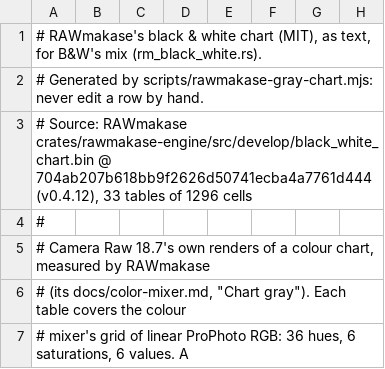
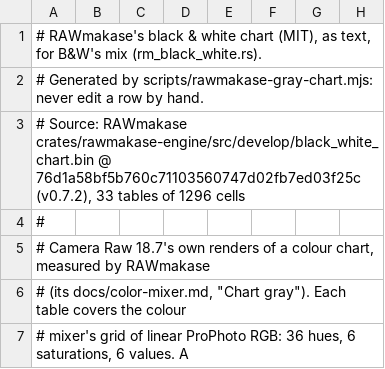
Before and after one commit to akhater/Argentum, a TSV file: src-tauri/engine/src/rm_black_white_chart.tsv, drawn as a sheet; only a part is shown; the diff names each change by its address in the sheet, - before the commit and + after, or states it on an @@ line.

```diff
--- a/src-tauri/engine/src/rm_black_white_chart.tsv
+++ b/src-tauri/engine/src/rm_black_white_chart.tsv
-A3: …crates/rawmakase-engine/src/develop/black_white_chart.bin @ 704ab207b618bb9f2626d50741ecba4a7761d444 (v0.4.12), 33 tables…
+A3: …crates/rawmakase-engine/src/develop/black_white_chart.bin @ 76d1a58bf5b760c71103560747d02fb7ed03f25c (v0.7.2), 33 tables…
```
Also changed, not shown: src-tauri/engine/src/rm_color_grade_curves.tsv, src-tauri/src/mods/adobe_camera_names.tsv, 5 other files.
